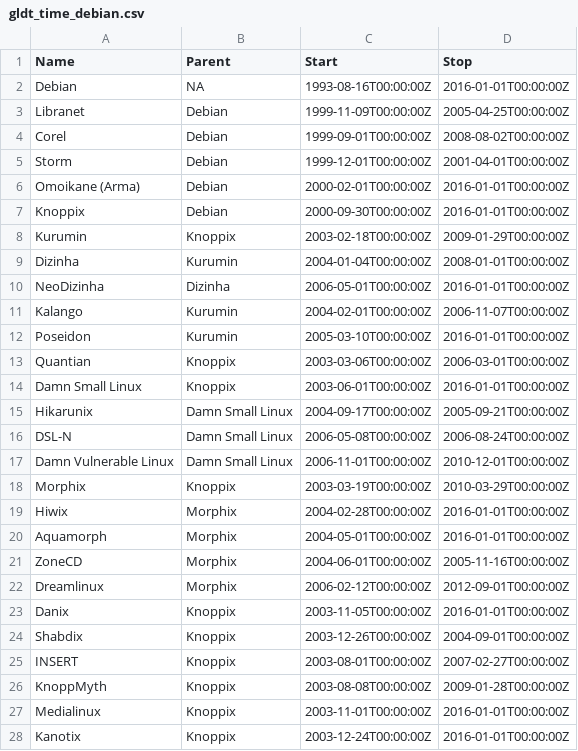
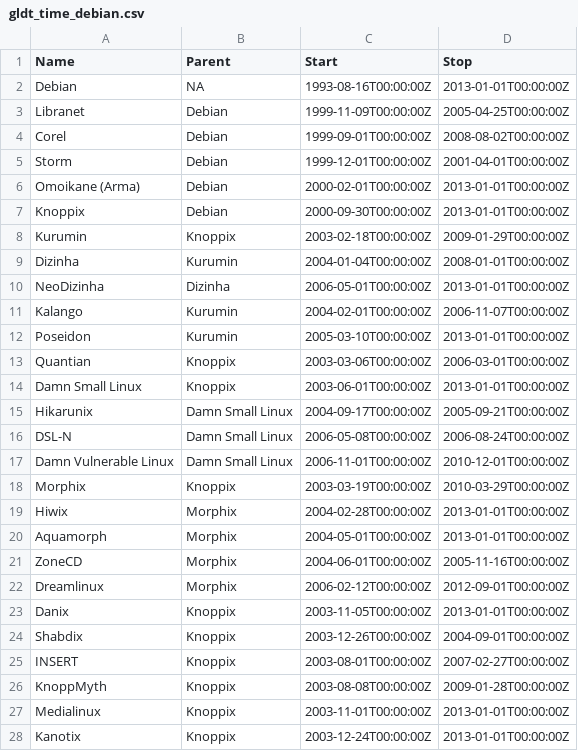
Before and after one commit to aammd/Linux_diversity_patterns, a CSV file: data/gldt_time_debian.csv, drawn as a sheet; only a part is shown; the diff covers the shown part only.

```diff
--- a/data/gldt_time_debian.csv
+++ b/data/gldt_time_debian.csv
@@ -1,3 +1,3 @@
 Name,Parent,Start,Stop
-Debian,NA,1993-08-16T00:00:00Z,2016-01-01T00:00:00Z
+Debian,NA,1993-08-16T00:00:00Z,2013-01-01T00:00:00Z
 Libranet,Debian,1999-11-09T00:00:00Z,2005-04-25T00:00:00Z
@@ -5,11 +5,11 @@ Corel,Debian,1999-09-01T00:00:00Z,2008-08-02T00:00:00Z
 Storm,Debian,1999-12-01T00:00:00Z,2001-04-01T00:00:00Z
-Omoikane (Arma),Debian,2000-02-01T00:00:00Z,2016-01-01T00:00:00Z
-Knoppix,Debian,2000-09-30T00:00:00Z,2016-01-01T00:00:00Z
+Omoikane (Arma),Debian,2000-02-01T00:00:00Z,2013-01-01T00:00:00Z
+Knoppix,Debian,2000-09-30T00:00:00Z,2013-01-01T00:00:00Z
 Kurumin,Knoppix,2003-02-18T00:00:00Z,2009-01-29T00:00:00Z
 Dizinha,Kurumin,2004-01-04T00:00:00Z,2008-01-01T00:00:00Z
-NeoDizinha,Dizinha,2006-05-01T00:00:00Z,2016-01-01T00:00:00Z
+NeoDizinha,Dizinha,2006-05-01T00:00:00Z,2013-01-01T00:00:00Z
 Kalango,Kurumin,2004-02-01T00:00:00Z,2006-11-07T00:00:00Z
-Poseidon,Kurumin,2005-03-10T00:00:00Z,2016-01-01T00:00:00Z
+Poseidon,Kurumin,2005-03-10T00:00:00Z,2013-01-01T00:00:00Z
 Quantian,Knoppix,2003-03-06T00:00:00Z,2006-03-01T00:00:00Z
-Damn Small Linux,Knoppix,2003-06-01T00:00:00Z,2016-01-01T00:00:00Z
+Damn Small Linux,Knoppix,2003-06-01T00:00:00Z,2013-01-01T00:00:00Z
 Hikarunix,Damn Small Linux,2004-09-17T00:00:00Z,2005-09-21T00:00:00Z
@@ -18,7 +18,7 @@ Damn Vulnerable Linux,Damn Small Linux,2006-11-01T00:00:00Z,2010-12-01T00:00:00Z
 Morphix,Knoppix,2003-03-19T00:00:00Z,2010-03-29T00:00:00Z
-Hiwix,Morphix,2004-02-28T00:00:00Z,2016-01-01T00:00:00Z
-Aquamorph,Morphix,2004-05-01T00:00:00Z,2016-01-01T00:00:00Z
+Hiwix,Morphix,2004-02-28T00:00:00Z,2013-01-01T00:00:00Z
+Aquamorph,Morphix,2004-05-01T00:00:00Z,2013-01-01T00:00:00Z
 ZoneCD,Morphix,2004-06-01T00:00:00Z,2005-11-16T00:00:00Z
 Dreamlinux,Morphix,2006-02-12T00:00:00Z,2012-09-01T00:00:00Z
-Danix,Knoppix,2003-11-05T00:00:00Z,2016-01-01T00:00:00Z
+Danix,Knoppix,2003-11-05T00:00:00Z,2013-01-01T00:00:00Z
 Shabdix,Knoppix,2003-12-26T00:00:00Z,2004-09-01T00:00:00Z
@@ -26,3 +26,3 @@ INSERT,Knoppix,2003-08-01T00:00:00Z,2007-02-27T00:00:00Z
 KnoppMyth,Knoppix,2003-08-08T00:00:00Z,2009-01-28T00:00:00Z
-Medialinux,Knoppix,2003-11-01T00:00:00Z,2016-01-01T00:00:00Z
-Kanotix,Knoppix,2003-12-24T00:00:00Z,2016-01-01T00:00:00Z
+Medialinux,Knoppix,2003-11-01T00:00:00Z,2013-01-01T00:00:00Z
+Kanotix,Knoppix,2003-12-24T00:00:00Z,2013-01-01T00:00:00Z
```
Also changed, not shown: 156 edited cells elsewhere in this file, 3 other files.
